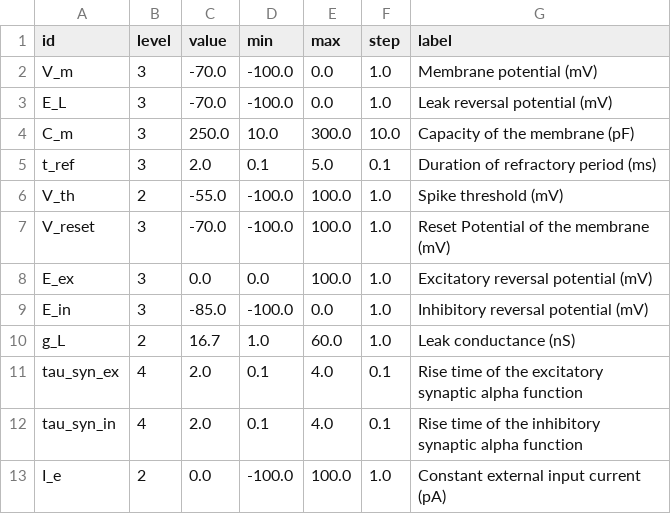
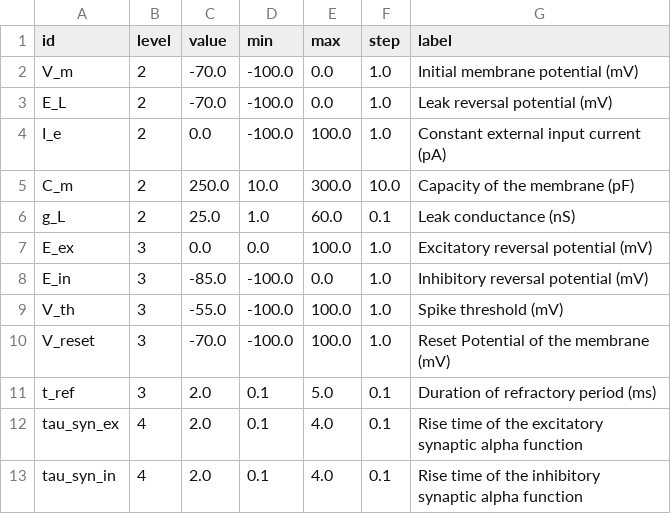
Before and after one commit to babsey/nest-desktop-legacy, a CSV file: settings/sliderDefaults/iaf_cond_exp.csv, drawn as a sheet.

```diff
--- a/settings/sliderDefaults/iaf_cond_exp.csv
+++ b/settings/sliderDefaults/iaf_cond_exp.csv
@@ -1,13 +1,13 @@
 id,level,value,min,max,step,label
-V_m,3,-70.0,-100.0,0.0,1.0,Membrane potential (mV)
-E_L,3,-70.0,-100.0,0.0,1.0,Leak reversal potential (mV)
-C_m,3,250.0,10.0,300.0,10.0,Capacity of the membrane (pF)
-t_ref,3,2.0,0.1,5.0,0.1,Duration of refractory period (ms)
-V_th,2,-55.0,-100.0,100.0,1.0,Spike threshold (mV)
-V_reset,3,-70.0,-100.0,100.0,1.0,Reset Potential of the membrane (mV)
+V_m,2,-70.0,-100.0,0.0,1.0,Initial membrane potential (mV)
+E_L,2,-70.0,-100.0,0.0,1.0,Leak reversal potential (mV)
+I_e,2,0.0,-100.0,100.0,1.0,Constant external input current (pA)
+C_m,2,250.0,10.0,300.0,10.0,Capacity of the membrane (pF)
+g_L,2,25.0,1.0,60.0,0.1,Leak conductance (nS)
 E_ex,3,0.0,0.0,100.0,1.0,Excitatory reversal potential (mV)
 E_in,3,-85.0,-100.0,0.0,1.0,Inhibitory reversal potential (mV)
-g_L,2,16.7,1.0,60.0,1.0,Leak conductance (nS)
+V_th,3,-55.0,-100.0,100.0,1.0,Spike threshold (mV)
+V_reset,3,-70.0,-100.0,100.0,1.0,Reset Potential of the membrane (mV)
+t_ref,3,2.0,0.1,5.0,0.1,Duration of refractory period (ms)
 tau_syn_ex,4,2.0,0.1,4.0,0.1,Rise time of the excitatory synaptic alpha function
 tau_syn_in,4,2.0,0.1,4.0,0.1,Rise time of the inhibitory synaptic alpha function
-I_e,2,0.0,-100.0,100.0,1.0,Constant external input current (pA)
```
Also changed, not shown: settings/sliderDefaults/iaf_neuron.csv, settings/sliderDefaults/iaf_psc_alpha.csv, 13 other files.
